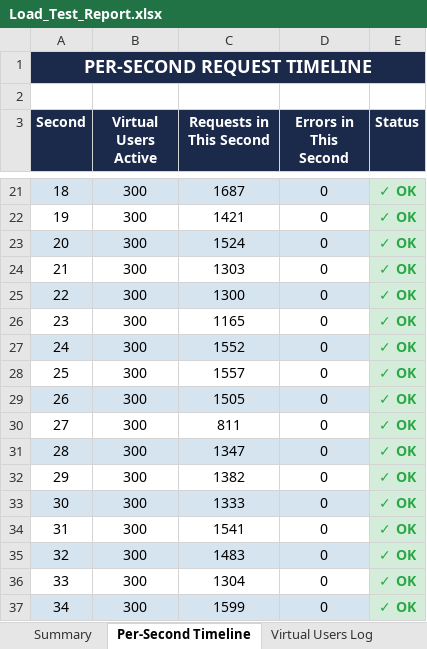
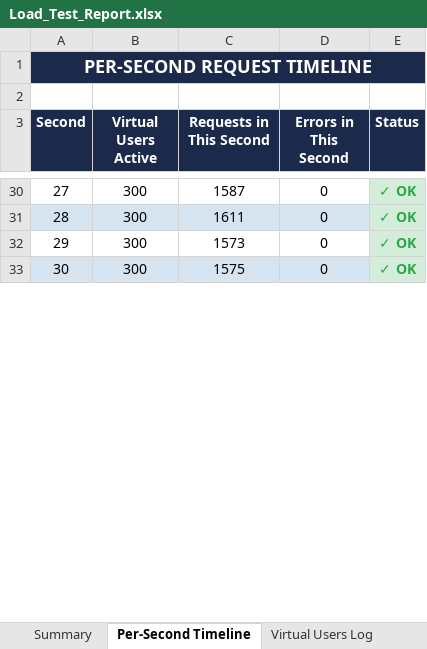
Before and after one commit to Selvamk4306/GrowMark, an Excel workbook: testing/load-tests/Load_Test_Report.xlsx, sheet Per-Second Timeline, drawn as a sheet; only a part is shown, gaps mark what is left out; the shorter side is filled out with more unchanged rows; values as stored, in another font and other column widths than the file's, no borders; removed rows and columns are numbered as before the commit, all else as after; the diff covers the shown part only; the diff names each change by its address in the sheet, - before the commit and + after, or states it on an @@ line.

```diff
--- a/testing/load-tests/Load_Test_Report.xlsx (sheet Per-Second Timeline)
+++ b/testing/load-tests/Load_Test_Report.xlsx (sheet Per-Second Timeline)
@@ column A (Second) renumbered from row 25 down @@
-A30:D30 fill: #D6E4F0
+A30:D30 fill: none
-C30 (Requests in This Second): 1687
+C30 (Requests in This Second): 1587
-A31:D31 fill: none
+A31:D31 fill: #D6E4F0
-C31 (Requests in This Second): 1421
+C31 (Requests in This Second): 1611
-A32:D32 fill: #D6E4F0
+A32:D32 fill: none
-C32 (Requests in This Second): 1524
+C32 (Requests in This Second): 1573
-row 24: 21 | 300 | 1303 | 0 | ✓ OK
-row 25: 22 | 300 | 1300 | 0 | ✓ OK
-row 26: 23 | 300 | 1165 | 0 | ✓ OK
-row 27: 24 | 300 | 1552 | 0 | ✓ OK
-row 28: 25 | 300 | 1557 | 0 | ✓ OK
-row 29: 26 | 300 | 1505 | 0 | ✓ OK
-row 30: 27 | 300 | 811 | 0 | ✓ OK
-row 31: 28 | 300 | 1347 | 0 | ✓ OK
-row 32: 29 | 300 | 1382 | 0 | ✓ OK
-row 33: 30 | 300 | 1333 | 0 | ✓ OK
-row 34: 31 | 300 | 1541 | 0 | ✓ OK
-row 35: 32 | 300 | 1483 | 0 | ✓ OK
-row 36: 33 | 300 | 1304 | 0 | ✓ OK
-row 37: 34 | 300 | 1599 | 0 | ✓ OK
```
Also changed, not shown: 28 added rows, 13 removed rows, 26 edited cells and cell formats elsewhere in this sheet, sheet Virtual Users Log, sheet Summary.
